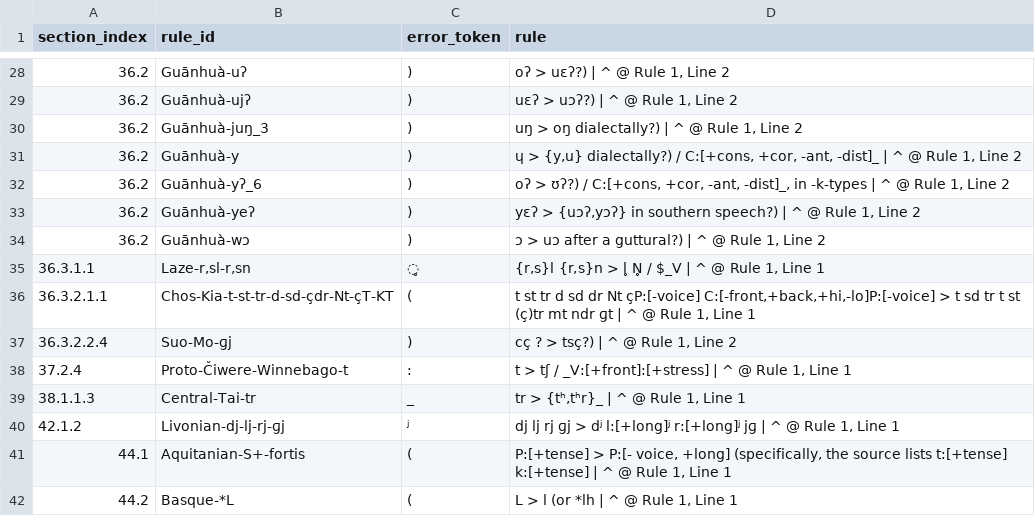
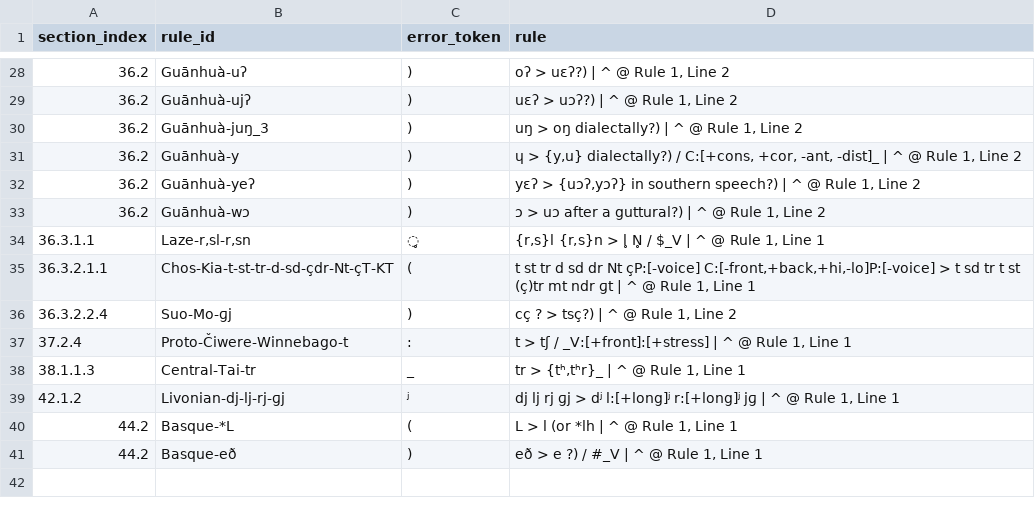
Before and after one commit to Pappa/conlanger, a CSV file: .scratch/rule-index/inventory/error_clusters/missing_slash_output_env_errors.csv, drawn as a sheet; only a part is shown, gaps mark what is left out; removed rows and columns are numbered as before the commit, all else as after; the diff names each change by its address in the sheet, - before the commit and + after, or states it on an @@ line.

```diff
--- a/.scratch/rule-index/inventory/error_clusters/missing_slash_output_env_errors.csv
+++ b/.scratch/rule-index/inventory/error_clusters/missing_slash_output_env_errors.csv
-row 32: 36.2 | Guānhuà-yʔ_6 | ) | oʔ > ʊʔ?) / C:[+cons, +cor, -ant, -dist]_, in -k-types | ^ @ Rule 1, Line 2
-row 41: 44.1 | Aquitanian-S+-fortis | ( | P:[+tense] > P:[- voice, +long] (specifically, the source lists t:[+tense] k:[+tense] | ^ @ Rule 1, Line 1
+row 41: 44.2 | Basque-eð | ) | eð > e ?) / #_V | ^ @ Rule 1, Line 1
```
Also changed, not shown: .scratch/rule-index/inventory/error_clusters/expected_underscore_errors.csv, .scratch/rule-index/inventory/error_clusters/stuff_after_word_bound_errors.csv, 11 other files.
